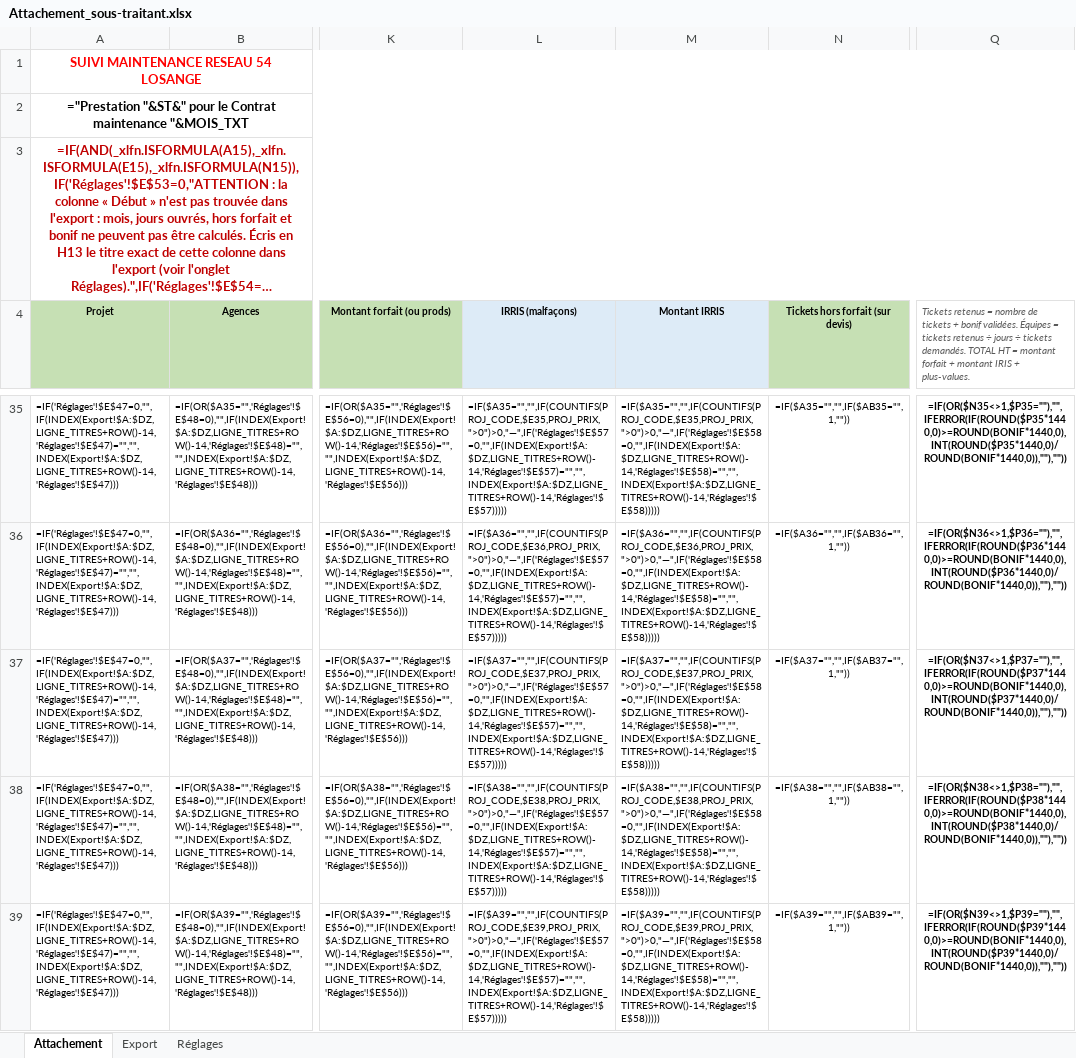
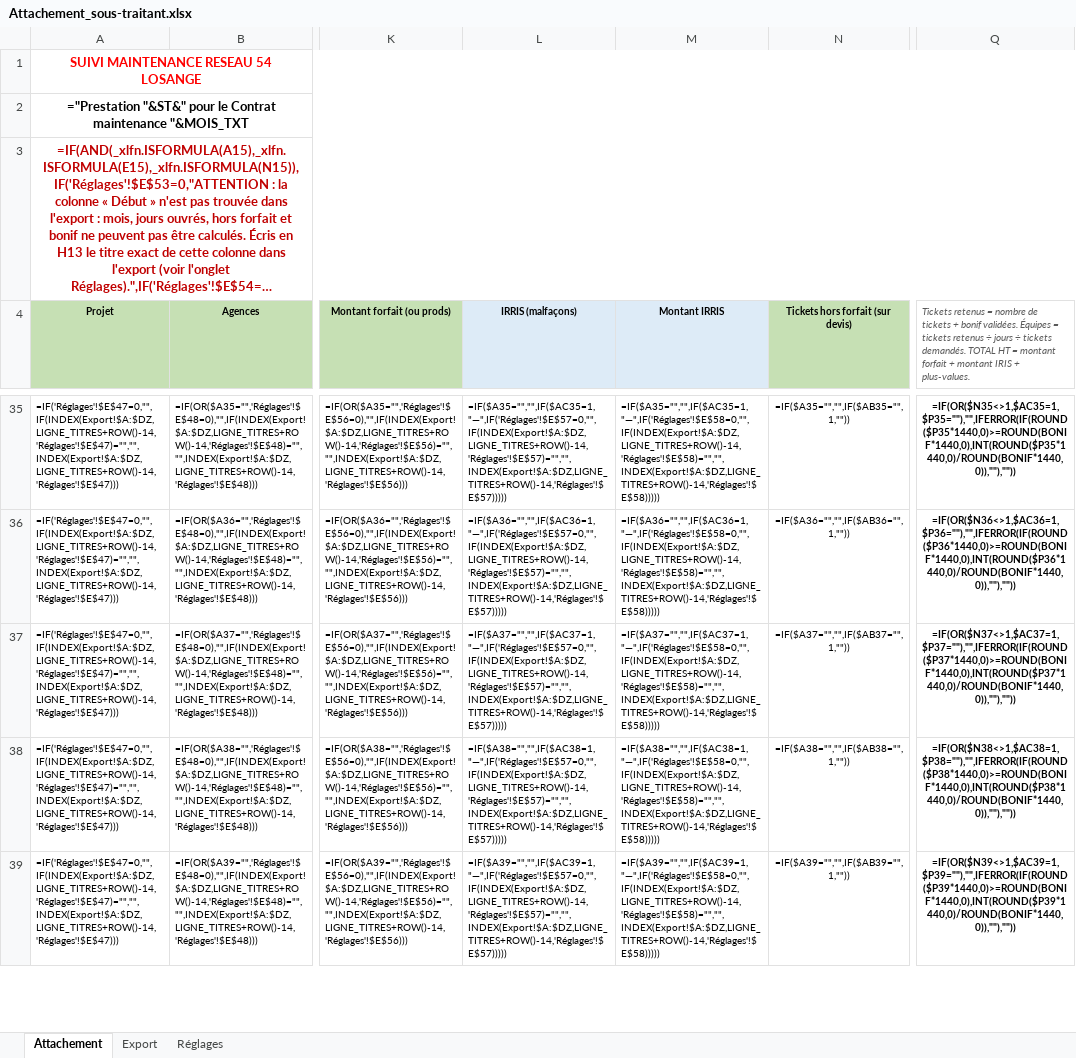
Before and after one commit to cocochanel54/coco, an Excel workbook: attachement-sous-traitant/Attachement_sous-traitant.xlsx, sheet Attachement, drawn as a sheet; only a part is shown, gaps mark what is left out; long unchanged cells end in …; values as stored, in another font and other column widths than the file's, no borders; formulas without a stored value are shown as written; conditional formats not drawn; the diff covers the shown part only; the diff names each change by its address in the sheet, - before the commit and + after, or states it on an @@ line.

```diff
--- a/attachement-sous-traitant/Attachement_sous-traitant.xlsx (sheet Attachement)
+++ b/attachement-sous-traitant/Attachement_sous-traitant.xlsx (sheet Attachement)
-L35 (IRRIS (malfaçons)): =IF($A35="","",IF(COUNTIFS(PROJ_CODE,$E35,PROJ_PRIX,">0")>0,"—",IF('Réglages'!$E$57=0,"",IF(INDEX(Export!$A:$DZ,LIGNE_TITRES+ROW()-14,'Réglages'!$E$57)="","",INDEX(Export!$A:$DZ,LIGNE_TITRES+ROW()-14,'Réglages'!$E$57)))))
+L35 (IRRIS (malfaçons)): =IF($A35="","",IF($AC35=1,"—",IF('Réglages'!$E$57=0,"",IF(INDEX(Export!$A:$DZ,LIGNE_TITRES+ROW()-14,'Réglages'!$E$57)="","",INDEX(Export!$A:$DZ,LIGNE_TITRES+ROW()-14,'Réglages'!$E$57)))))
-M35 (Montant IRRIS): =IF($A35="","",IF(COUNTIFS(PROJ_CODE,$E35,PROJ_PRIX,">0")>0,"—",IF('Réglages'!$E$58=0,"",IF(INDEX(Export!$A:$DZ,LIGNE_TITRES+ROW()-14,'Réglages'!$E$58)="","",INDEX(Export!$A:$DZ,LIGNE_TITRES+ROW()-14,'Réglages'!$E$58)))))
+M35 (Montant IRRIS): =IF($A35="","",IF($AC35=1,"—",IF('Réglages'!$E$58=0,"",IF(INDEX(Export!$A:$DZ,LIGNE_TITRES+ROW()-14,'Réglages'!$E$58)="","",INDEX(Export!$A:$DZ,LIGNE_TITRES+ROW()-14,'Réglages'!$E$58)))))
-Q35: =IF(OR($N35<>1,$P35=""),"",IFERROR(IF(ROUND($P35*1440,0)>=ROUND(BONIF*1440,0),INT(ROUND($P35*1440,0)/ROUND(BONIF*1440,0)),""),""))
+Q35: =IF(OR($N35<>1,$AC35=1,$P35=""),"",IFERROR(IF(ROUND($P35*1440,0)>=ROUND(BONIF*1440,0),INT(ROUND($P35*1440,0)/ROUND(BONIF*1440,0)),""),""))
-L36 (IRRIS (malfaçons)): =IF($A36="","",IF(COUNTIFS(PROJ_CODE,$E36,PROJ_PRIX,">0")>0,"—",IF('Réglages'!$E$57=0,"",IF(INDEX(Export!$A:$DZ,LIGNE_TITRES+ROW()-14,'Réglages'!$E$57)="","",INDEX(Export!$A:$DZ,LIGNE_TITRES+ROW()-14,'Réglages'!$E$57)))))
+L36 (IRRIS (malfaçons)): =IF($A36="","",IF($AC36=1,"—",IF('Réglages'!$E$57=0,"",IF(INDEX(Export!$A:$DZ,LIGNE_TITRES+ROW()-14,'Réglages'!$E$57)="","",INDEX(Export!$A:$DZ,LIGNE_TITRES+ROW()-14,'Réglages'!$E$57)))))
-M36 (Montant IRRIS): =IF($A36="","",IF(COUNTIFS(PROJ_CODE,$E36,PROJ_PRIX,">0")>0,"—",IF('Réglages'!$E$58=0,"",IF(INDEX(Export!$A:$DZ,LIGNE_TITRES+ROW()-14,'Réglages'!$E$58)="","",INDEX(Export!$A:$DZ,LIGNE_TITRES+ROW()-14,'Réglages'!$E$58)))))
+M36 (Montant IRRIS): =IF($A36="","",IF($AC36=1,"—",IF('Réglages'!$E$58=0,"",IF(INDEX(Export!$A:$DZ,LIGNE_TITRES+ROW()-14,'Réglages'!$E$58)="","",INDEX(Export!$A:$DZ,LIGNE_TITRES+ROW()-14,'Réglages'!$E$58)))))
-Q36: =IF(OR($N36<>1,$P36=""),"",IFERROR(IF(ROUND($P36*1440,0)>=ROUND(BONIF*1440,0),INT(ROUND($P36*1440,0)/ROUND(BONIF*1440,0)),""),""))
+Q36: =IF(OR($N36<>1,$AC36=1,$P36=""),"",IFERROR(IF(ROUND($P36*1440,0)>=ROUND(BONIF*1440,0),INT(ROUND($P36*1440,0)/ROUND(BONIF*1440,0)),""),""))
-L37 (IRRIS (malfaçons)): =IF($A37="","",IF(COUNTIFS(PROJ_CODE,$E37,PROJ_PRIX,">0")>0,"—",IF('Réglages'!$E$57=0,"",IF(INDEX(Export!$A:$DZ,LIGNE_TITRES+ROW()-14,'Réglages'!$E$57)="","",INDEX(Export!$A:$DZ,LIGNE_TITRES+ROW()-14,'Réglages'!$E$57)))))
+L37 (IRRIS (malfaçons)): =IF($A37="","",IF($AC37=1,"—",IF('Réglages'!$E$57=0,"",IF(INDEX(Export!$A:$DZ,LIGNE_TITRES+ROW()-14,'Réglages'!$E$57)="","",INDEX(Export!$A:$DZ,LIGNE_TITRES+ROW()-14,'Réglages'!$E$57)))))
-M37 (Montant IRRIS): =IF($A37="","",IF(COUNTIFS(PROJ_CODE,$E37,PROJ_PRIX,">0")>0,"—",IF('Réglages'!$E$58=0,"",IF(INDEX(Export!$A:$DZ,LIGNE_TITRES+ROW()-14,'Réglages'!$E$58)="","",INDEX(Export!$A:$DZ,LIGNE_TITRES+ROW()-14,'Réglages'!$E$58)))))
+M37 (Montant IRRIS): =IF($A37="","",IF($AC37=1,"—",IF('Réglages'!$E$58=0,"",IF(INDEX(Export!$A:$DZ,LIGNE_TITRES+ROW()-14,'Réglages'!$E$58)="","",INDEX(Export!$A:$DZ,LIGNE_TITRES+ROW()-14,'Réglages'!$E$58)))))
-Q37: =IF(OR($N37<>1,$P37=""),"",IFERROR(IF(ROUND($P37*1440,0)>=ROUND(BONIF*1440,0),INT(ROUND($P37*1440,0)/ROUND(BONIF*1440,0)),""),""))
+Q37: =IF(OR($N37<>1,$AC37=1,$P37=""),"",IFERROR(IF(ROUND($P37*1440,0)>=ROUND(BONIF*1440,0),INT(ROUND($P37*1440,0)/ROUND(BONIF*1440,0)),""),""))
-L38 (IRRIS (malfaçons)): =IF($A38="","",IF(COUNTIFS(PROJ_CODE,$E38,PROJ_PRIX,">0")>0,"—",IF('Réglages'!$E$57=0,"",IF(INDEX(Export!$A:$DZ,LIGNE_TITRES+ROW()-14,'Réglages'!$E$57)="","",INDEX(Export!$A:$DZ,LIGNE_TITRES+ROW()-14,'Réglages'!$E$57)))))
+L38 (IRRIS (malfaçons)): =IF($A38="","",IF($AC38=1,"—",IF('Réglages'!$E$57=0,"",IF(INDEX(Export!$A:$DZ,LIGNE_TITRES+ROW()-14,'Réglages'!$E$57)="","",INDEX(Export!$A:$DZ,LIGNE_TITRES+ROW()-14,'Réglages'!$E$57)))))
-M38 (Montant IRRIS): =IF($A38="","",IF(COUNTIFS(PROJ_CODE,$E38,PROJ_PRIX,">0")>0,"—",IF('Réglages'!$E$58=0,"",IF(INDEX(Export!$A:$DZ,LIGNE_TITRES+ROW()-14,'Réglages'!$E$58)="","",INDEX(Export!$A:$DZ,LIGNE_TITRES+ROW()-14,'Réglages'!$E$58)))))
+M38 (Montant IRRIS): =IF($A38="","",IF($AC38=1,"—",IF('Réglages'!$E$58=0,"",IF(INDEX(Export!$A:$DZ,LIGNE_TITRES+ROW()-14,'Réglages'!$E$58)="","",INDEX(Export!$A:$DZ,LIGNE_TITRES+ROW()-14,'Réglages'!$E$58)))))
-Q38: =IF(OR($N38<>1,$P38=""),"",IFERROR(IF(ROUND($P38*1440,0)>=ROUND(BONIF*1440,0),INT(ROUND($P38*1440,0)/ROUND(BONIF*1440,0)),""),""))
+Q38: =IF(OR($N38<>1,$AC38=1,$P38=""),"",IFERROR(IF(ROUND($P38*1440,0)>=ROUND(BONIF*1440,0),INT(ROUND($P38*1440,0)/ROUND(BONIF*1440,0)),""),""))
-L39 (IRRIS (malfaçons)): =IF($A39="","",IF(COUNTIFS(PROJ_CODE,$E39,PROJ_PRIX,">0")>0,"—",IF('Réglages'!$E$57=0,"",IF(INDEX(Export!$A:$DZ,LIGNE_TITRES+ROW()-14,'Réglages'!$E$57)="","",INDEX(Export!$A:$DZ,LIGNE_TITRES+ROW()-14,'Réglages'!$E$57)))))
+L39 (IRRIS (malfaçons)): =IF($A39="","",IF($AC39=1,"—",IF('Réglages'!$E$57=0,"",IF(INDEX(Export!$A:$DZ,LIGNE_TITRES+ROW()-14,'Réglages'!$E$57)="","",INDEX(Export!$A:$DZ,LIGNE_TITRES+ROW()-14,'Réglages'!$E$57)))))
-M39 (Montant IRRIS): =IF($A39="","",IF(COUNTIFS(PROJ_CODE,$E39,PROJ_PRIX,">0")>0,"—",IF('Réglages'!$E$58=0,"",IF(INDEX(Export!$A:$DZ,LIGNE_TITRES+ROW()-14,'Réglages'!$E$58)="","",INDEX(Export!$A:$DZ,LIGNE_TITRES+ROW()-14,'Réglages'!$E$58)))))
+M39 (Montant IRRIS): =IF($A39="","",IF($AC39=1,"—",IF('Réglages'!$E$58=0,"",IF(INDEX(Export!$A:$DZ,LIGNE_TITRES+ROW()-14,'Réglages'!$E$58)="","",INDEX(Export!$A:$DZ,LIGNE_TITRES+ROW()-14,'Réglages'!$E$58)))))
-Q39: =IF(OR($N39<>1,$P39=""),"",IFERROR(IF(ROUND($P39*1440,0)>=ROUND(BONIF*1440,0),INT(ROUND($P39*1440,0)/ROUND(BONIF*1440,0)),""),""))
+Q39: =IF(OR($N39<>1,$AC39=1,$P39=""),"",IFERROR(IF(ROUND($P39*1440,0)>=ROUND(BONIF*1440,0),INT(ROUND($P39*1440,0)/ROUND(BONIF*1440,0)),""),""))
```
Also changed, not shown: 886 edited cells elsewhere in this sheet, hidden cells, 2 other files.
